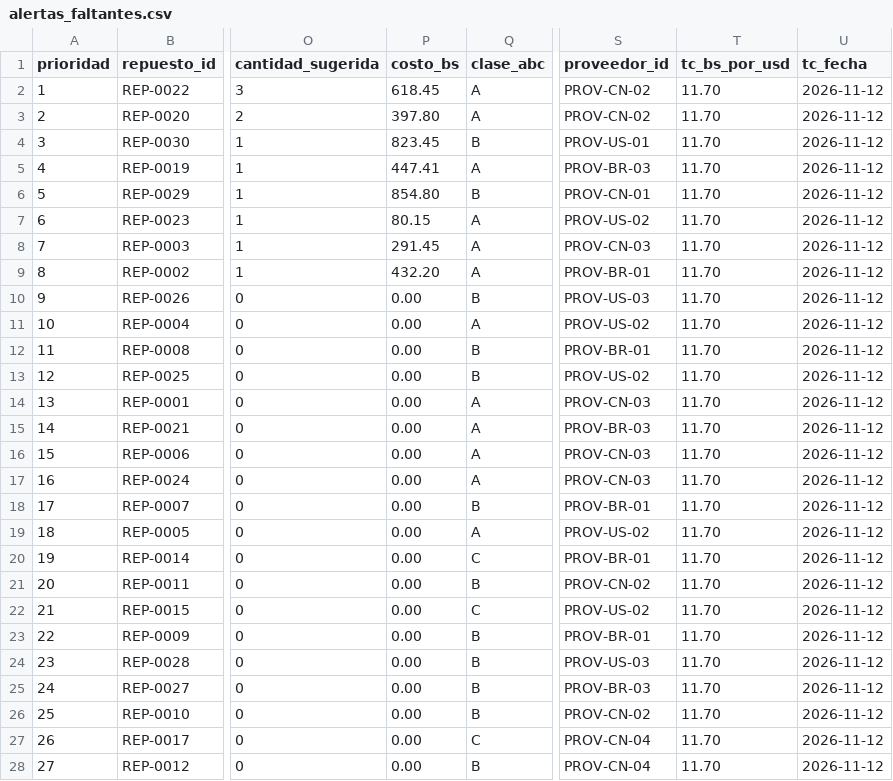
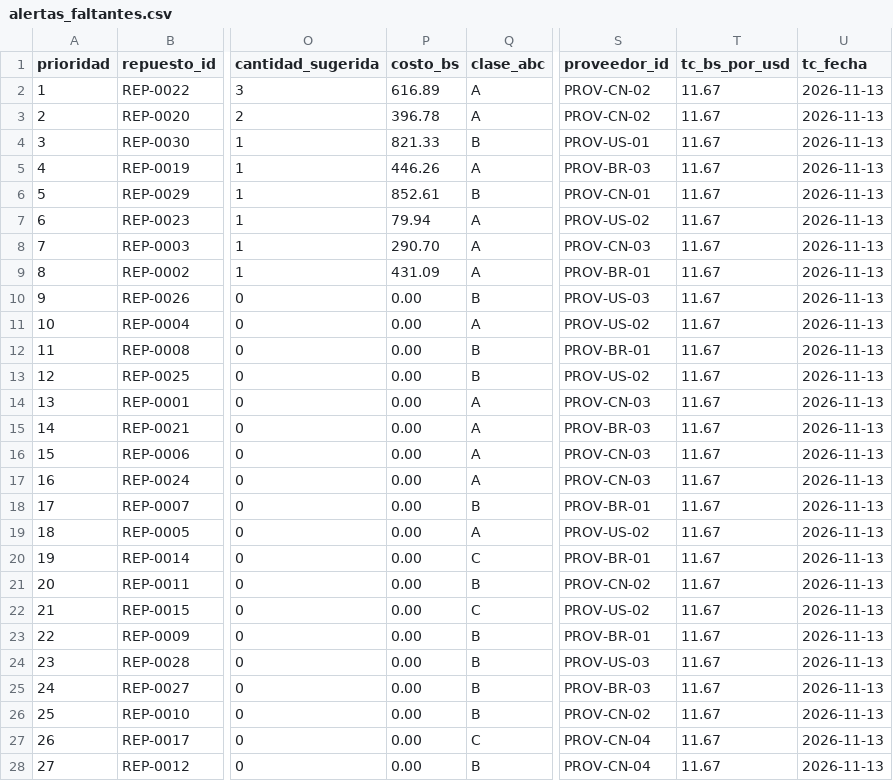
Before and after one commit to UM-Proyecto/MINERIA_DATOS, a CSV file: data/processed/hu-09/alertas_faltantes.csv, drawn as a sheet; only a part is shown, gaps mark what is left out; the diff covers the shown part only; the diff names each change by its address in the sheet, - before the commit and + after, or states it on an @@ line.

```diff
--- a/data/processed/hu-09/alertas_faltantes.csv
+++ b/data/processed/hu-09/alertas_faltantes.csv
-P2 (costo_bs): 618.45
+P2 (costo_bs): 616.89
-T2:T28 (tc_bs_por_usd): 11.70
+T2:T28 (tc_bs_por_usd): 11.67
-U2:U28 (tc_fecha): 2026-11-12
+U2:U28 (tc_fecha): 2026-11-13
-P3 (costo_bs): 397.80
+P3 (costo_bs): 396.78
-P4 (costo_bs): 823.45
+P4 (costo_bs): 821.33
-P5 (costo_bs): 447.41
+P5 (costo_bs): 446.26
-P6 (costo_bs): 854.80
+P6 (costo_bs): 852.61
-P7 (costo_bs): 80.15
+P7 (costo_bs): 79.94
-P8 (costo_bs): 291.45
+P8 (costo_bs): 290.70
-P9 (costo_bs): 432.20
+P9 (costo_bs): 431.09
```
Also changed, not shown: 6 edited cells elsewhere in this file, data/processed/scrum-54/tco_bcb_diario.csv, 8 other files.
